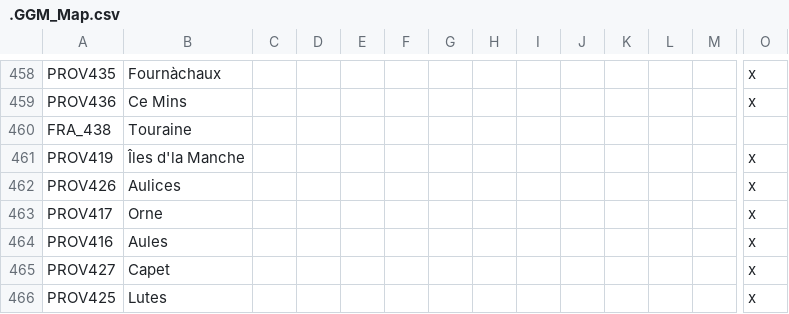
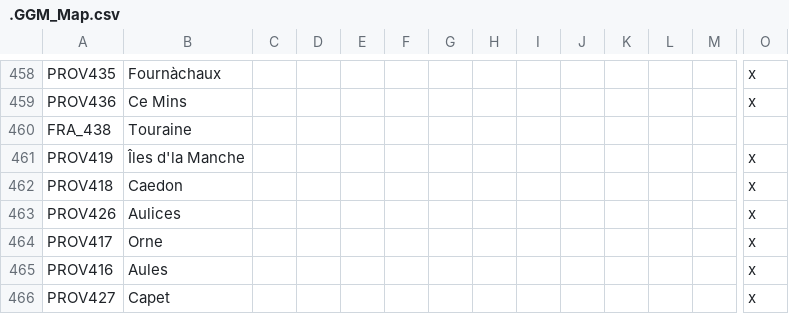
Before and after one commit to The-Question-Asker/MAW2, a CSV file: GGM/localisation/.GGM_Map.csv, drawn as a sheet; only a part is shown, gaps mark what is left out; the shorter side is filled out with more unchanged rows; rows hold the shown columns only; the diff names each change by its address in the sheet, - before the commit and + after, or states it on an @@ line.

Commit message:
Update .GGM_Map.csv

```diff
--- a/GGM/localisation/.GGM_Map.csv
+++ b/GGM/localisation/.GGM_Map.csv
+row 462: PROV418 | Caedon |  |  |  |  |  |  |  |  |  |  |  | x
```
